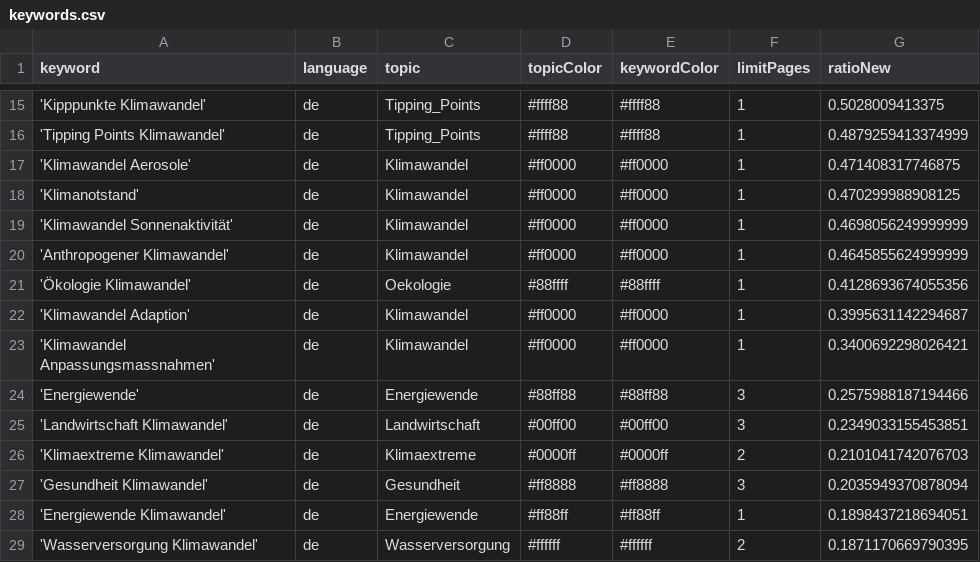
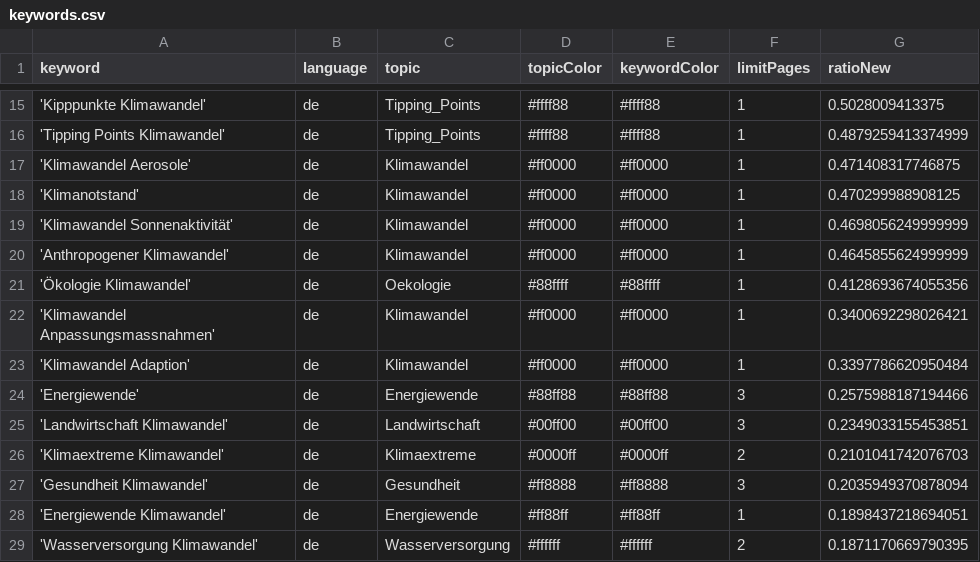
Before and after one commit to claba-news/climateIsComing, a CSV file: keywords.csv, drawn as a sheet; only a part is shown, gaps mark what is left out.

Commit message:
Commit from GitHub Actions (harvest:0.0)

```diff
--- a/keywords.csv
+++ b/keywords.csv
@@ -21,4 +21,4 @@ keyword,language,topic,topicColor,keywordColor,limitPages,ratioNew
 'Ökologie Klimawandel',de,Oekologie,#88ffff,#88ffff,1,0.4128693674055356
-'Klimawandel Adaption',de,Klimawandel,#ff0000,#ff0000,1,0.3995631142294687
 'Klimawandel Anpassungsmassnahmen',de,Klimawandel,#ff0000,#ff0000,1,0.3400692298026421
+'Klimawandel Adaption',de,Klimawandel,#ff0000,#ff0000,1,0.3397786620950484
 'Energiewende',de,Energiewende,#88ff88,#88ff88,3,0.2575988187194466
```
